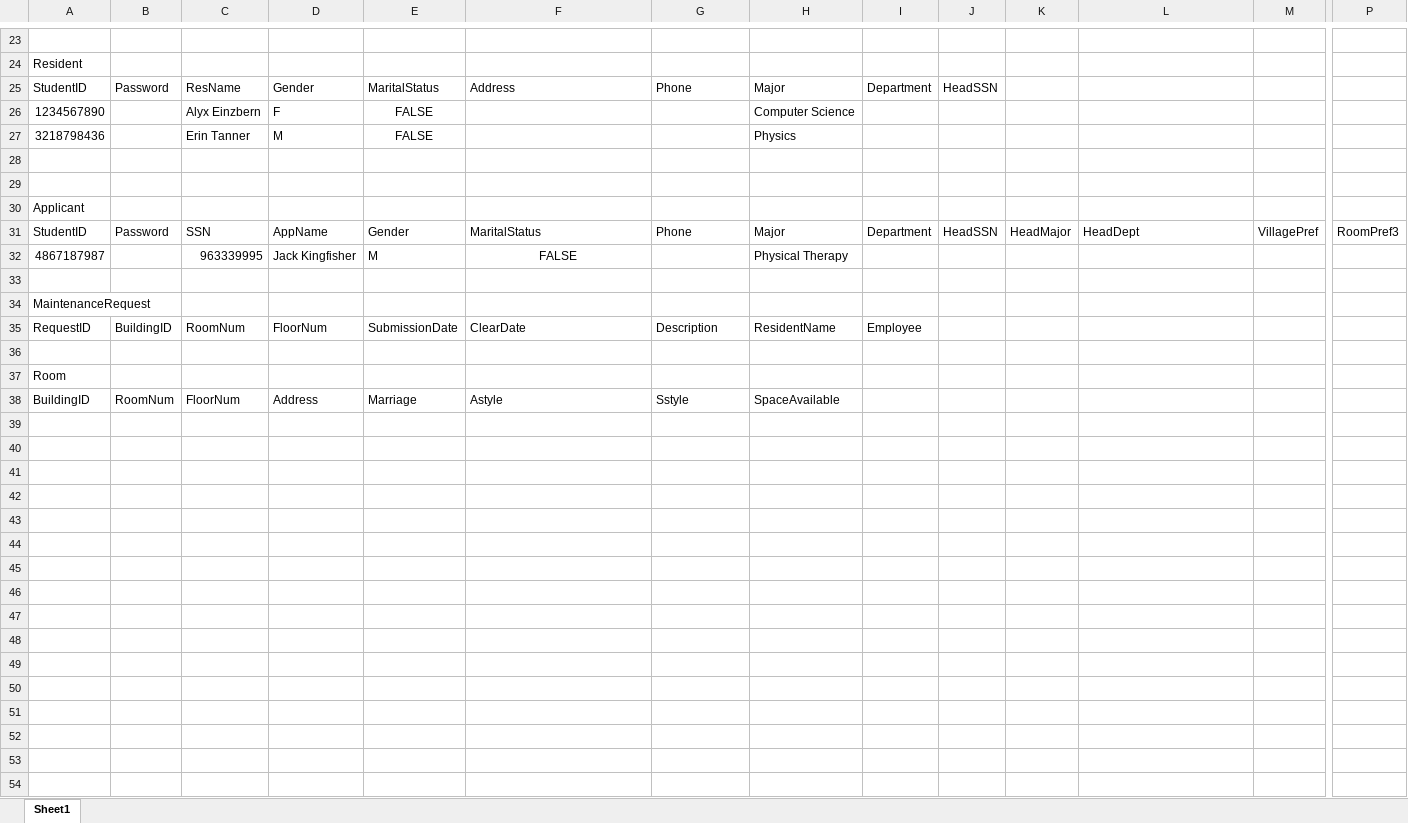
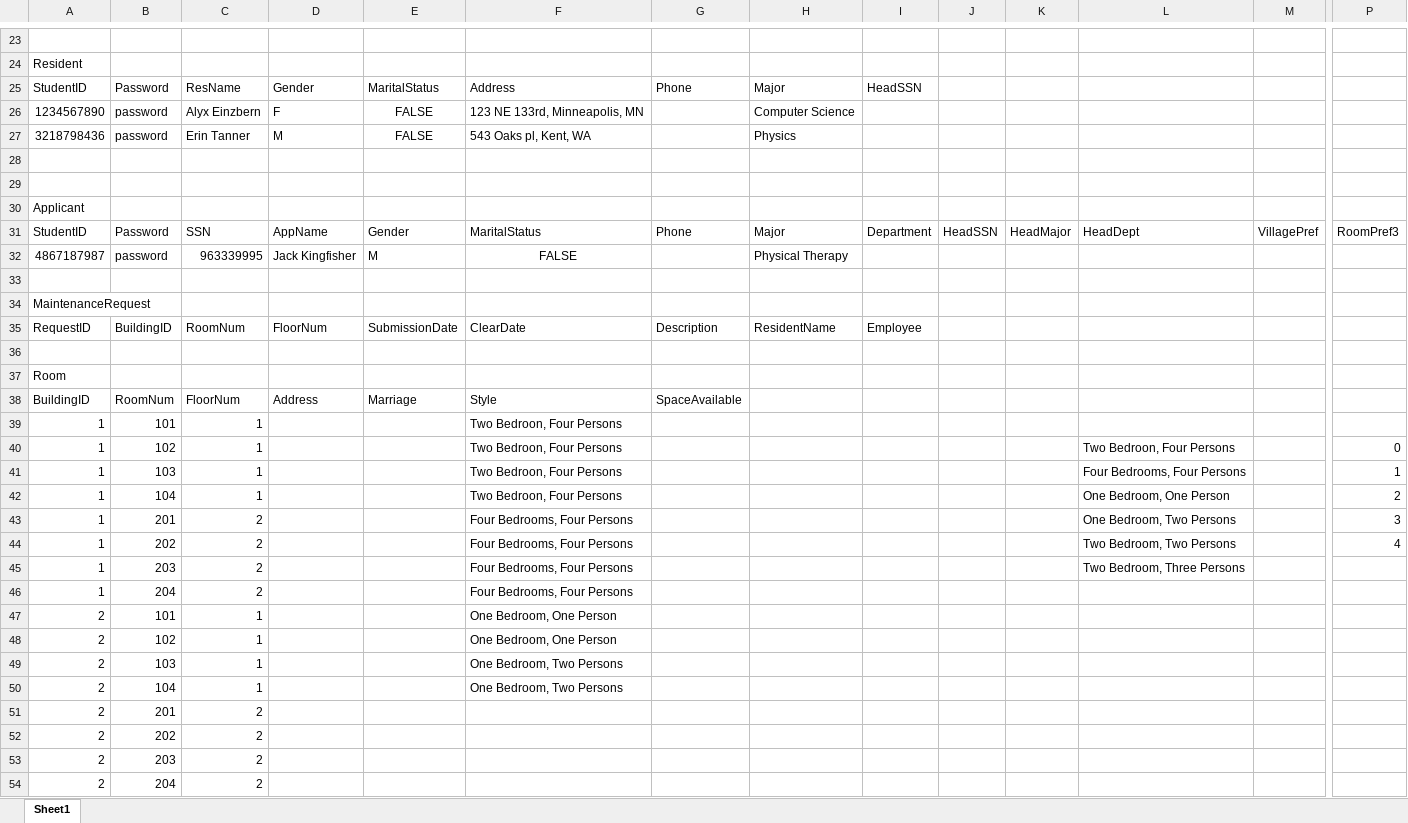
Before and after one commit to CptnYankee/CS331-Group-Project, an Excel workbook: tabledata.xlsx, sheet Sheet1, drawn as a sheet; only a part is shown, gaps mark what is left out; values as stored, in another font and other column widths than the file's, no borders; rows hold the shown columns only; the diff names each change by its address in the sheet, - before the commit and + after, or states it on an @@ line.

Commit message:
Update tabledata.xlsx

```diff
--- a/tabledata.xlsx (sheet Sheet1)
+++ b/tabledata.xlsx (sheet Sheet1)
-I25: Department
+I25: HeadSSN
-J25: HeadSSN
+J25: (empty)
-B26:B27: (empty)
+B26:B27: password
-F26: (empty)
+F26: 123 NE 133rd, Minneapolis, MN
-F27: (empty)
+F27: 543 Oaks pl, Kent, WA
-B32: (empty)
+B32: password
-F38: Astyle
+F38: Style
-G38: Sstyle
+G38: SpaceAvailable
-H38: SpaceAvailable
+H38: (empty)
+row 39: 1 | 101 | 1 |  |  | Two Bedroon, Four Persons
+row 40: 1 | 102 | 1 |  |  | Two Bedroon, Four Persons |  |  |  |  |  | Two Bedroon, Four Persons |  | 0
+row 41: 1 | 103 | 1 |  |  | Two Bedroon, Four Persons |  |  |  |  |  | Four Bedrooms, Four Persons |  | 1
+row 42: 1 | 104 | 1 |  |  | Two Bedroon, Four Persons |  |  |  |  |  | One Bedroom, One Person |  | 2
+row 43: 1 | 201 | 2 |  |  | Four Bedrooms, Four Persons |  |  |  |  |  | One Bedroom, Two Persons |  | 3
+row 44: 1 | 202 | 2 |  |  | Four Bedrooms, Four Persons |  |  |  |  |  | Two Bedroom, Two Persons |  | 4
+row 45: 1 | 203 | 2 |  |  | Four Bedrooms, Four Persons |  |  |  |  |  | Two Bedroom, Three Persons
+row 46: 1 | 204 | 2 |  |  | Four Bedrooms, Four Persons
+row 47: 2 | 101 | 1 |  |  | One Bedroom, One Person
+row 48: 2 | 102 | 1 |  |  | One Bedroom, One Person
+row 49: 2 | 103 | 1 |  |  | One Bedroom, Two Persons
+row 50: 2 | 104 | 1 |  |  | One Bedroom, Two Persons
+row 51: 2 | 201 | 2
+row 52: 2 | 202 | 2
+row 53: 2 | 203 | 2
+row 54: 2 | 204 | 2
```
